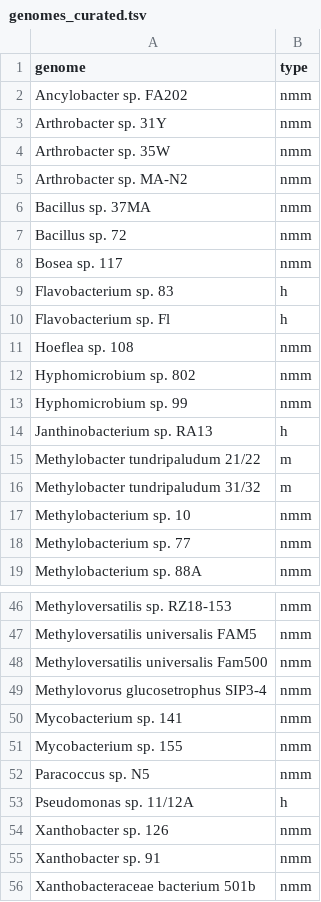
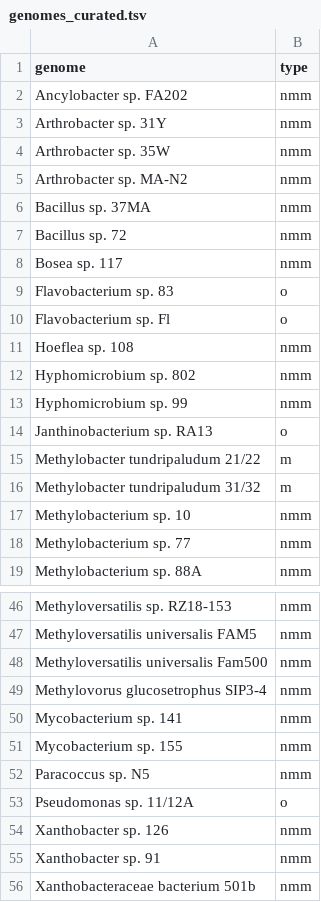
Before and after one commit to JanetMatsen/ML_meta-omics, a TSV file: data/genomes_curated.tsv, drawn as a sheet; only a part is shown, gaps mark what is left out.

Commit message:
h labels (heterotroph) --> o (other)

```diff
--- a/data/genomes_curated.tsv
+++ b/data/genomes_curated.tsv
@@ -8,4 +8,4 @@ Bacillus sp. 72	nmm
 Bosea sp. 117	nmm
-Flavobacterium sp. 83	h
-Flavobacterium sp. Fl	h
+Flavobacterium sp. 83	o
+Flavobacterium sp. Fl	o
 Hoeflea sp. 108	nmm
@@ -13,3 +13,3 @@ Hyphomicrobium sp. 802	nmm
 Hyphomicrobium sp. 99	nmm
-Janthinobacterium sp. RA13	h
+Janthinobacterium sp. RA13	o
 Methylobacter tundripaludum 21/22	m
@@ -52,3 +52,3 @@ Mycobacterium sp. 155	nmm
 Paracoccus sp. N5	nmm
-Pseudomonas sp. 11/12A	h
+Pseudomonas sp. 11/12A	o
 Xanthobacter sp. 126	nmm
```
